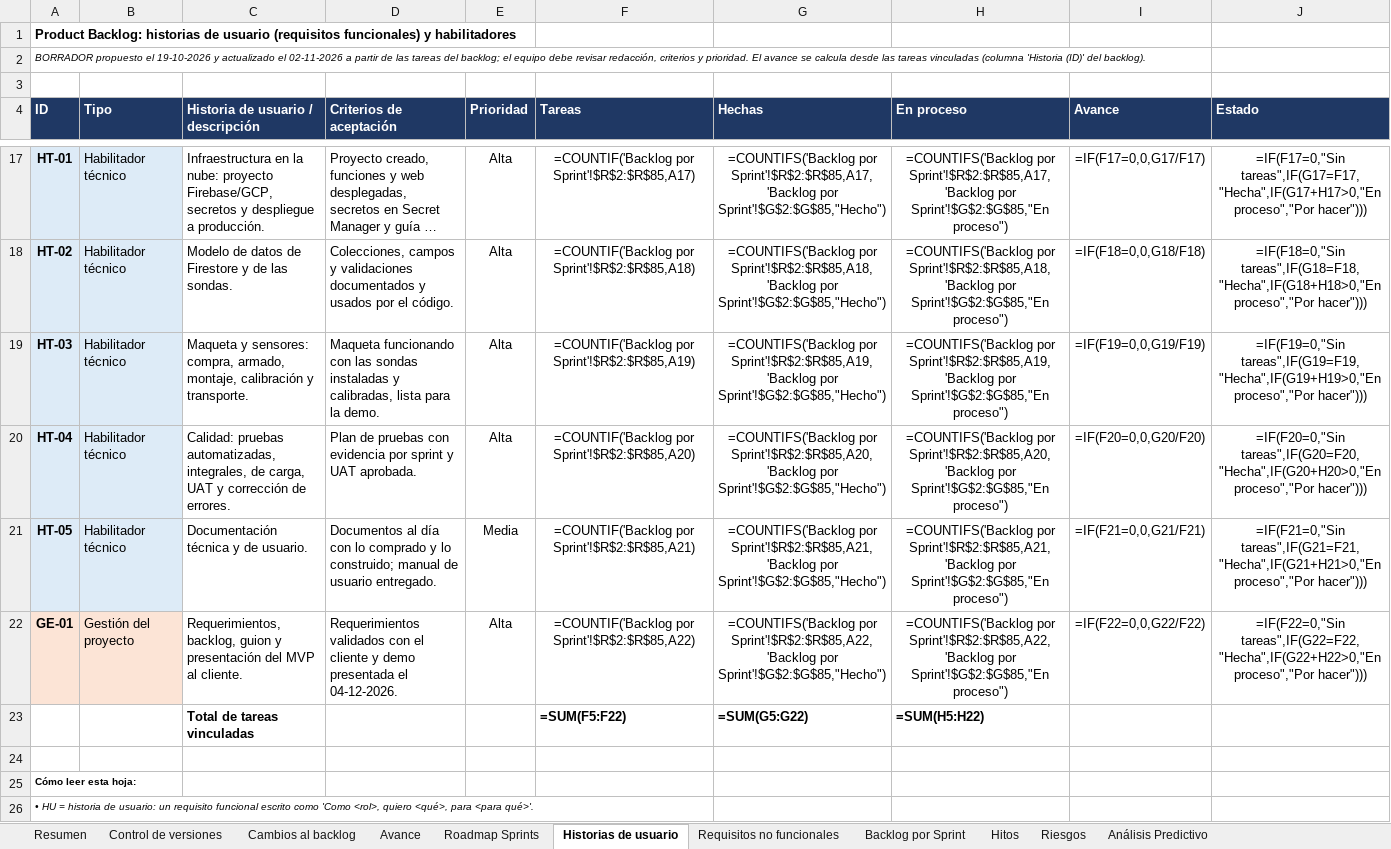
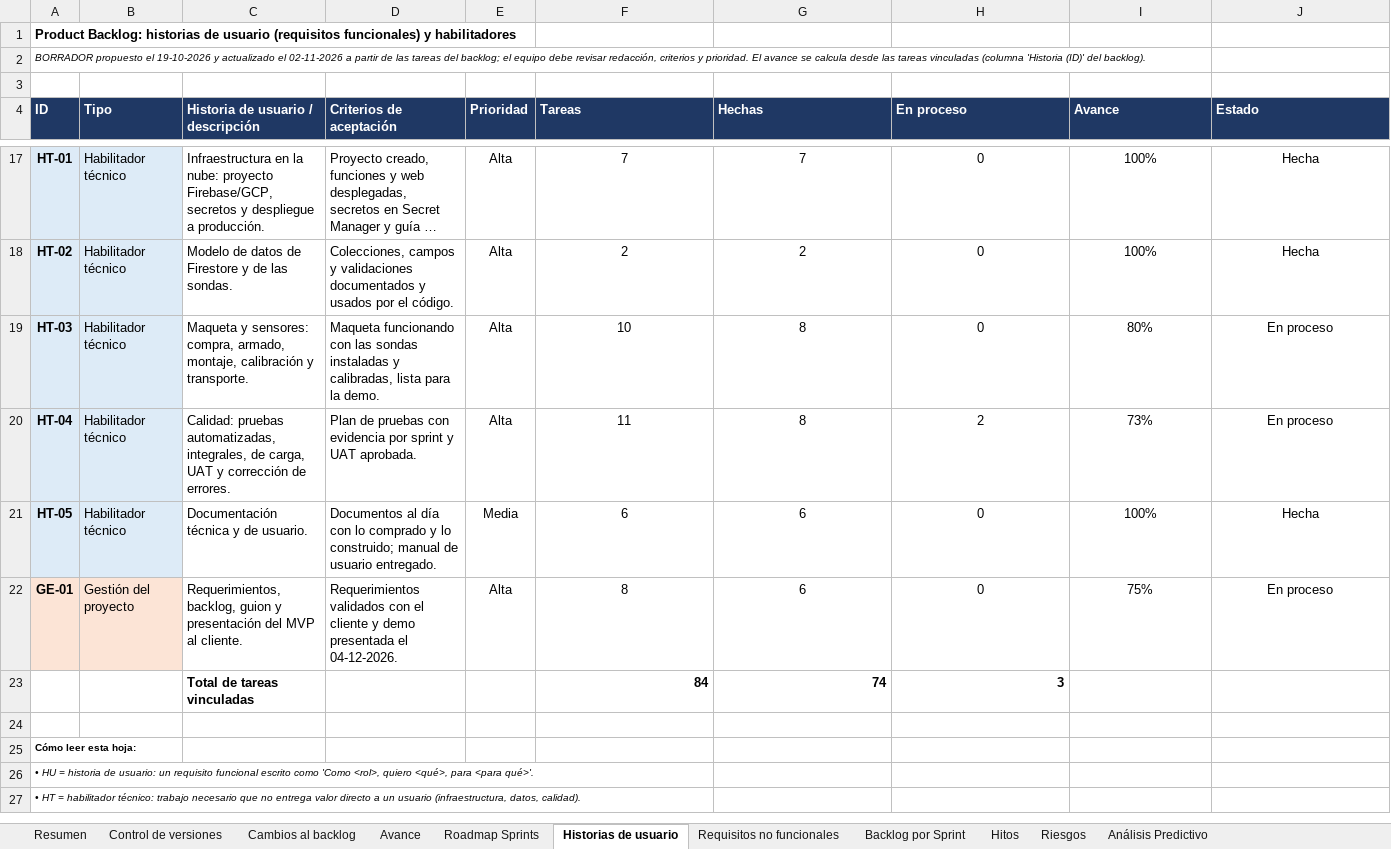
Before and after one commit to Frenndis/Proyecto-Capstone, an Excel workbook: AV_AM_800_Grupo01/Fase 3/Evidencias Grupales/Plan_Proyecto_MVP_CIP_v6.xlsx, sheet Historias de usuario, drawn as a sheet; only a part is shown, gaps mark what is left out; the shorter side is filled out with more unchanged rows; long unchanged cells end in …; values as stored, in another font and other column widths than the file's, no borders; formulas without a stored value are shown as written; removed rows and columns are numbered as before the commit, all else as after; the diff covers the shown part only; the diff names each change by its address in the sheet, - before the commit and + after, or states it on an @@ line.

```diff
--- a/AV_AM_800_Grupo01/Fase 3/Evidencias Grupales/Plan_Proyecto_MVP_CIP_v6.xlsx (sheet Historias de usuario)
+++ b/AV_AM_800_Grupo01/Fase 3/Evidencias Grupales/Plan_Proyecto_MVP_CIP_v6.xlsx (sheet Historias de usuario)
-F17 (Tareas): =COUNTIF('Backlog por Sprint'!$R$2:$R$85,A17)
+F17 (Tareas): 7
-G17 (Hechas): =COUNTIFS('Backlog por Sprint'!$R$2:$R$85,A17,'Backlog por Sprint'!$G$2:$G$85,"Hecho")
+G17 (Hechas): 7
-H17 (En proceso): =COUNTIFS('Backlog por Sprint'!$R$2:$R$85,A17,'Backlog por Sprint'!$G$2:$G$85,"En proceso")
+H17 (En proceso): 0
-I17 (Avance): =IF(F17=0,0,G17/F17)
+I17 (Avance): 100%
-J17 (Estado): =IF(F17=0,"Sin tareas",IF(G17=F17,"Hecha",IF(G17+H17>0,"En proceso","Por hacer")))
+J17 (Estado): Hecha
-F18 (Tareas): =COUNTIF('Backlog por Sprint'!$R$2:$R$85,A18)
+F18 (Tareas): 2
-G18 (Hechas): =COUNTIFS('Backlog por Sprint'!$R$2:$R$85,A18,'Backlog por Sprint'!$G$2:$G$85,"Hecho")
+G18 (Hechas): 2
-H18 (En proceso): =COUNTIFS('Backlog por Sprint'!$R$2:$R$85,A18,'Backlog por Sprint'!$G$2:$G$85,"En proceso")
+H18 (En proceso): 0
-I18 (Avance): =IF(F18=0,0,G18/F18)
+I18 (Avance): 100%
-J18 (Estado): =IF(F18=0,"Sin tareas",IF(G18=F18,"Hecha",IF(G18+H18>0,"En proceso","Por hacer")))
+J18 (Estado): Hecha
-F19 (Tareas): =COUNTIF('Backlog por Sprint'!$R$2:$R$85,A19)
+F19 (Tareas): 10
-G19 (Hechas): =COUNTIFS('Backlog por Sprint'!$R$2:$R$85,A19,'Backlog por Sprint'!$G$2:$G$85,"Hecho")
+G19 (Hechas): 8
-H19 (En proceso): =COUNTIFS('Backlog por Sprint'!$R$2:$R$85,A19,'Backlog por Sprint'!$G$2:$G$85,"En proceso")
+H19 (En proceso): 0
-I19 (Avance): =IF(F19=0,0,G19/F19)
+I19 (Avance): 80%
-J19 (Estado): =IF(F19=0,"Sin tareas",IF(G19=F19,"Hecha",IF(G19+H19>0,"En proceso","Por hacer")))
+J19 (Estado): En proceso
-F20 (Tareas): =COUNTIF('Backlog por Sprint'!$R$2:$R$85,A20)
+F20 (Tareas): 11
-G20 (Hechas): =COUNTIFS('Backlog por Sprint'!$R$2:$R$85,A20,'Backlog por Sprint'!$G$2:$G$85,"Hecho")
+G20 (Hechas): 8
-H20 (En proceso): =COUNTIFS('Backlog por Sprint'!$R$2:$R$85,A20,'Backlog por Sprint'!$G$2:$G$85,"En proceso")
+H20 (En proceso): 2
-I20 (Avance): =IF(F20=0,0,G20/F20)
+I20 (Avance): 73%
-J20 (Estado): =IF(F20=0,"Sin tareas",IF(G20=F20,"Hecha",IF(G20+H20>0,"En proceso","Por hacer")))
+J20 (Estado): En proceso
-F21 (Tareas): =COUNTIF('Backlog por Sprint'!$R$2:$R$85,A21)
+F21 (Tareas): 6
-G21 (Hechas): =COUNTIFS('Backlog por Sprint'!$R$2:$R$85,A21,'Backlog por Sprint'!$G$2:$G$85,"Hecho")
+G21 (Hechas): 6
-H21 (En proceso): =COUNTIFS('Backlog por Sprint'!$R$2:$R$85,A21,'Backlog por Sprint'!$G$2:$G$85,"En proceso")
+H21 (En proceso): 0
-I21 (Avance): =IF(F21=0,0,G21/F21)
+I21 (Avance): 100%
-J21 (Estado): =IF(F21=0,"Sin tareas",IF(G21=F21,"Hecha",IF(G21+H21>0,"En proceso","Por hacer")))
+J21 (Estado): Hecha
-F22 (Tareas): =COUNTIF('Backlog por Sprint'!$R$2:$R$85,A22)
+F22 (Tareas): 8
-G22 (Hechas): =COUNTIFS('Backlog por Sprint'!$R$2:$R$85,A22,'Backlog por Sprint'!$G$2:$G$85,"Hecho")
+G22 (Hechas): 6
-H22 (En proceso): =COUNTIFS('Backlog por Sprint'!$R$2:$R$85,A22,'Backlog por Sprint'!$G$2:$G$85,"En proceso")
+H22 (En proceso): 0
-I22 (Avance): =IF(F22=0,0,G22/F22)
+I22 (Avance): 75%
-J22 (Estado): =IF(F22=0,"Sin tareas",IF(G22=F22,"Hecha",IF(G22+H22>0,"En proceso","Por hacer")))
+J22 (Estado): En proceso
-row 23:  |  | Total de tareas vinculadas |  |  | =SUM(F5:F22) | =SUM(G5:G22) | =SUM(H5:H22)
+row 23:  |  | Total de tareas vinculadas |  |  | 84 | 74 | 3
```
Also changed, not shown: 60 edited cells elsewhere in this sheet, sheet Backlog por Sprint, sheet Avance, sheet Hitos, sheet Roadmap Sprints, sheet Requisitos no funcionales, 17 other files.
